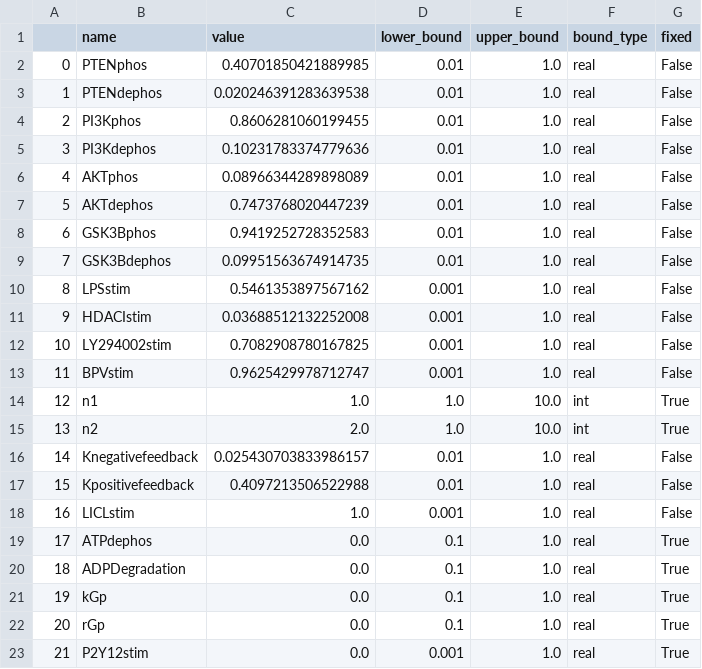
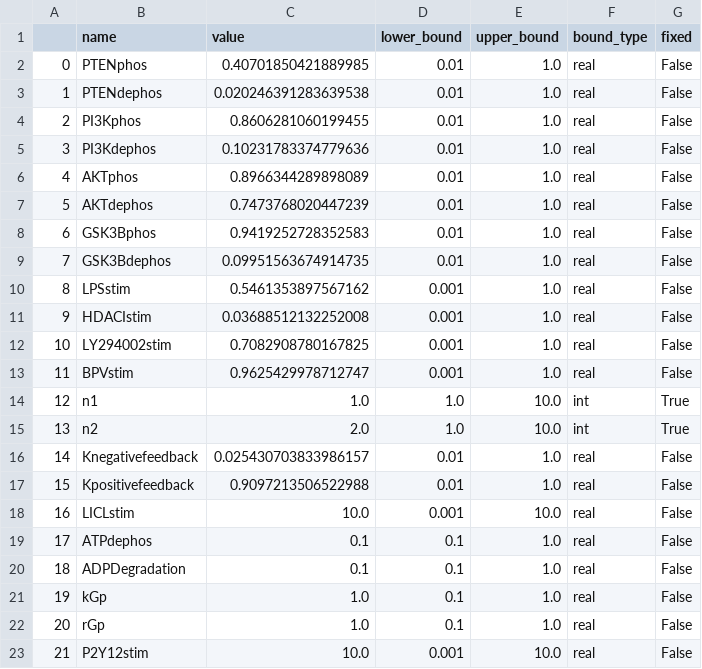
Before and after one commit to rsethi21/systems_modelling_toolkit, a CSV file: data/pi3k_pten/rates_expanded.csv, drawn as a sheet.

```diff
--- a/data/pi3k_pten/rates_expanded.csv
+++ b/data/pi3k_pten/rates_expanded.csv
@@ -5,3 +5,3 @@
 3,PI3Kdephos,0.10231783374779636,0.01,1.0,real,False
-4,AKTphos,0.08966344289898089,0.01,1.0,real,False
+4,AKTphos,0.8966344289898089,0.01,1.0,real,False
 5,AKTdephos,0.7473768020447239,0.01,1.0,real,False
@@ -16,8 +16,8 @@
 14,Knegativefeedback,0.025430703833986157,0.01,1.0,real,False
-15,Kpositivefeedback,0.4097213506522988,0.01,1.0,real,False
-16,"LICLstim",1.0,0.001,1.0,real,False
-17,"ATPdephos",0.0,0.1,1.0,real,True
-18,"ADPDegradation",0.0,0.1,1.0,real,True
-19,"kGp",0.0,0.1,1.0,real,True
-20,"rGp",0.0,0.1,1.0,real,True
-21,"P2Y12stim",0.0,0.001,1.0,real,True
+15,Kpositivefeedback,0.9097213506522988,0.01,1.0,real,False
+16,"LICLstim",10.0,0.001,10.0,real,False
+17,"ATPdephos",0.1,0.1,1.0,real,False
+18,"ADPDegradation",0.1,0.1,1.0,real,False
+19,"kGp",1.0,0.1,1.0,real,False
+20,"rGp",1.0,0.1,1.0,real,False
+21,"P2Y12stim",10.0,0.001,10.0,real,False
```
Also changed, not shown: data/pi3k_pten/interactions_expanded.csv, 5 other files.
